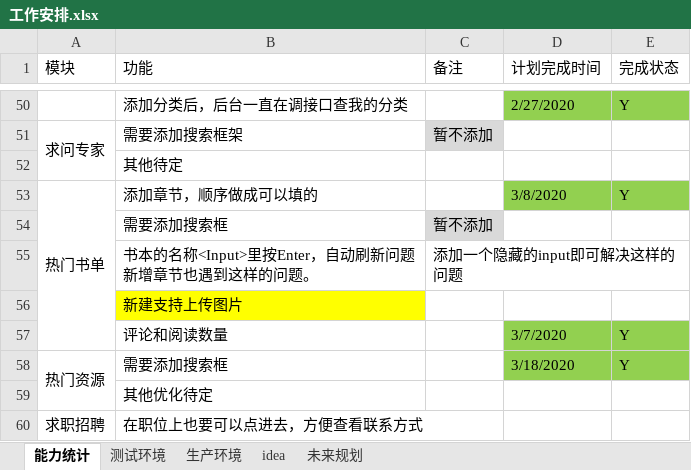
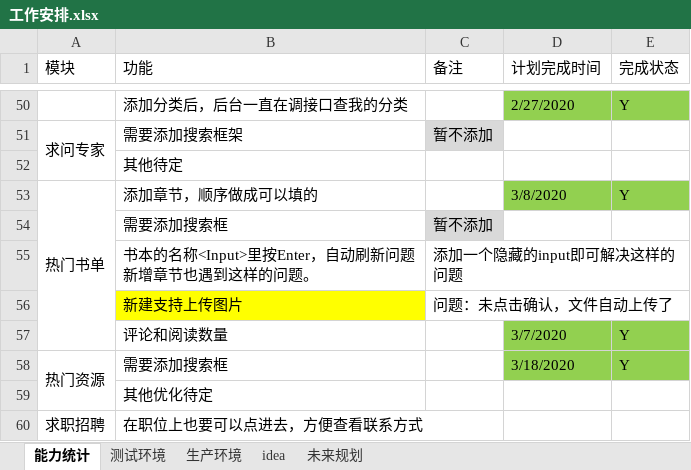
Before and after one commit to 389093982/isoft, an Excel workbook: isoft_doc/工作安排.xlsx, sheet 能力统计, drawn as a sheet; only a part is shown, gaps mark what is left out; values as stored, in another font and other column widths than the file's, no borders; the diff names each change by its address in the sheet, - before the commit and + after, or states it on an @@ line.

```diff
--- a/isoft_doc/工作安排.xlsx (sheet 能力统计)
+++ b/isoft_doc/工作安排.xlsx (sheet 能力统计)
-C56 (备注): (empty)
+C56 (备注): 问题：未点击确认，文件自动上传了
```
Also changed, not shown: 1 other file.
